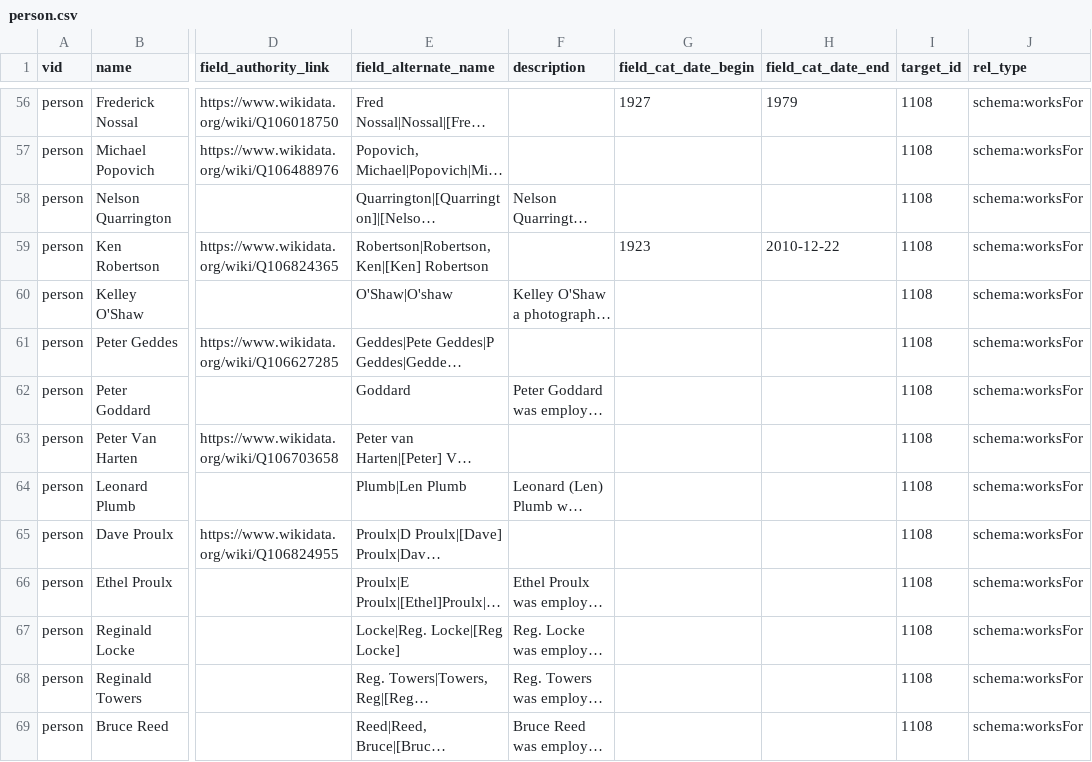
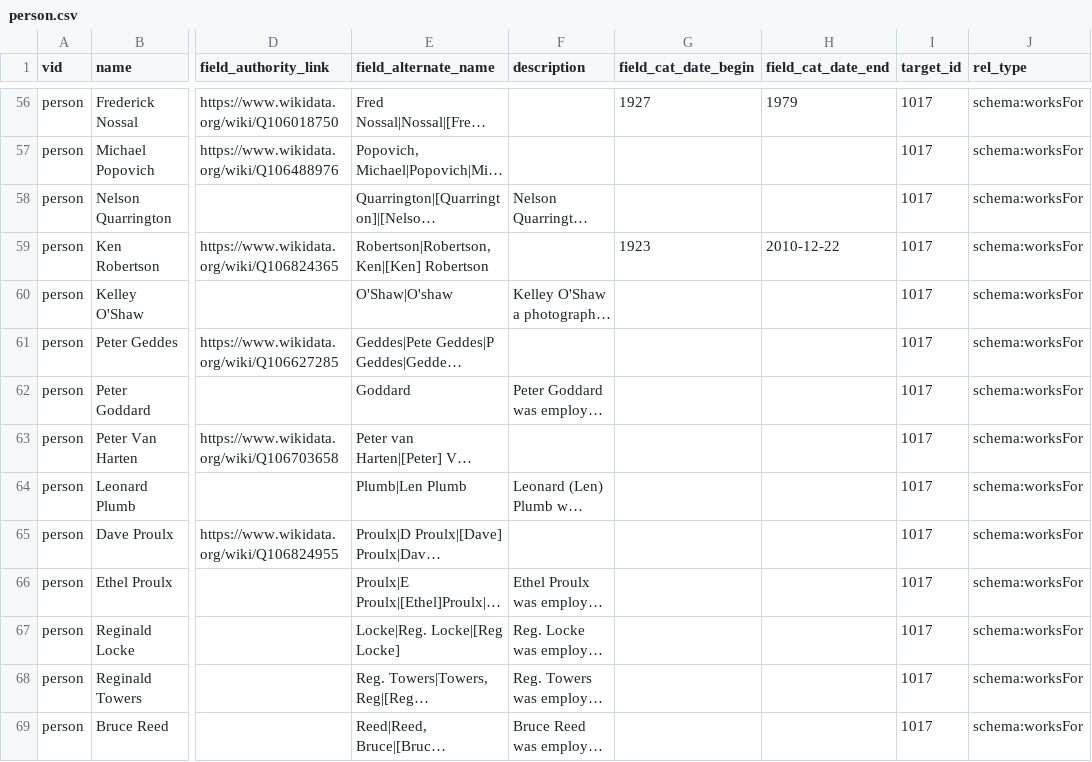
Before and after one commit to yorkulibraries/yudl_defaults, a CSV file: migrate/person.csv, drawn as a sheet; only a part is shown, gaps mark what is left out; long unchanged cells end in …; the diff covers the shown part only; the diff names each change by its address in the sheet, - before the commit and + after, or states it on an @@ line.

```diff
--- a/migrate/person.csv
+++ b/migrate/person.csv
-I56:I69 (target_id): 1108
+I56:I69 (target_id): 1017
```
Also changed, not shown: 73 edited cells elsewhere in this file.
